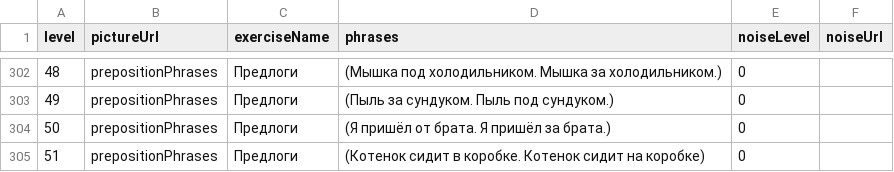
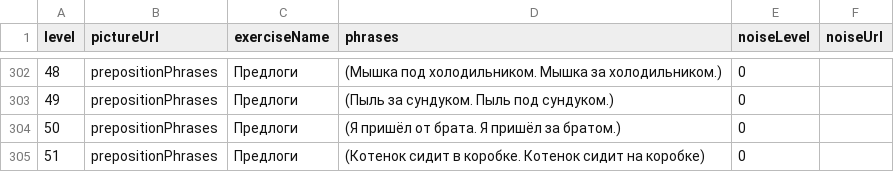
Before and after one commit to Brain-up/brn, a CSV file: src/main/resources/initFiles/4_series.csv, drawn as a sheet; only a part is shown, gaps mark what is left out.

Commit message:
Update 4_series.csv

```diff
--- a/src/main/resources/initFiles/4_series.csv
+++ b/src/main/resources/initFiles/4_series.csv
@@ -303,3 +303,3 @@ level,pictureUrl,exerciseName,phrases,noiseLevel,noiseUrl
 49,prepositionPhrases,Предлоги,(Пыль за сундуком. Пыль под сундуком.),0,
-50,prepositionPhrases,Предлоги,(Я пришёл от брата. Я пришёл за брата.),0,
+50,prepositionPhrases,Предлоги,(Я пришёл от брата. Я пришёл за братом.),0,
 51,prepositionPhrases,Предлоги,(Котенок сидит в коробке. Котенок сидит на коробке),0,
```
